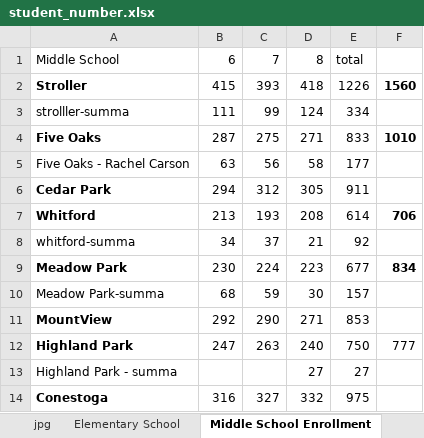
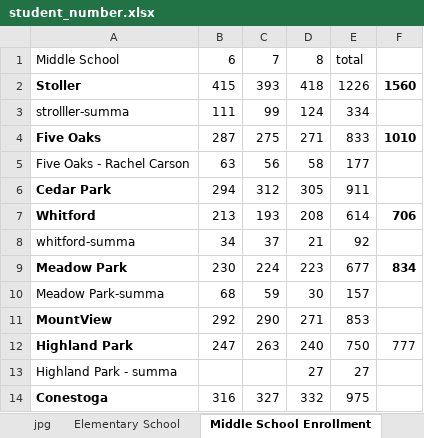
Before and after one commit to dreamable/rc_msbi, an Excel workbook: resources/student_number.xlsx, sheet Middle School Enrollment, drawn as a sheet; values as stored, in another font and other column widths than the file's, no borders; the diff names each change by its address in the sheet, - before the commit and + after, or states it on an @@ line.

```diff
--- a/resources/student_number.xlsx (sheet Middle School Enrollment)
+++ b/resources/student_number.xlsx (sheet Middle School Enrollment)
-A2: Stroller
+A2: Stoller
```
Also changed, not shown: sheet jpg, sheet Elementary School, 1 other file.
